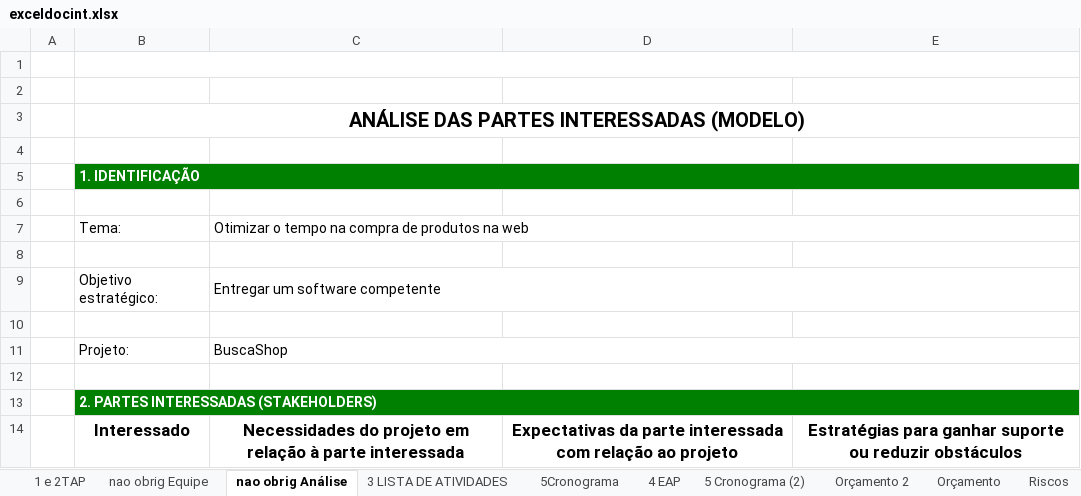
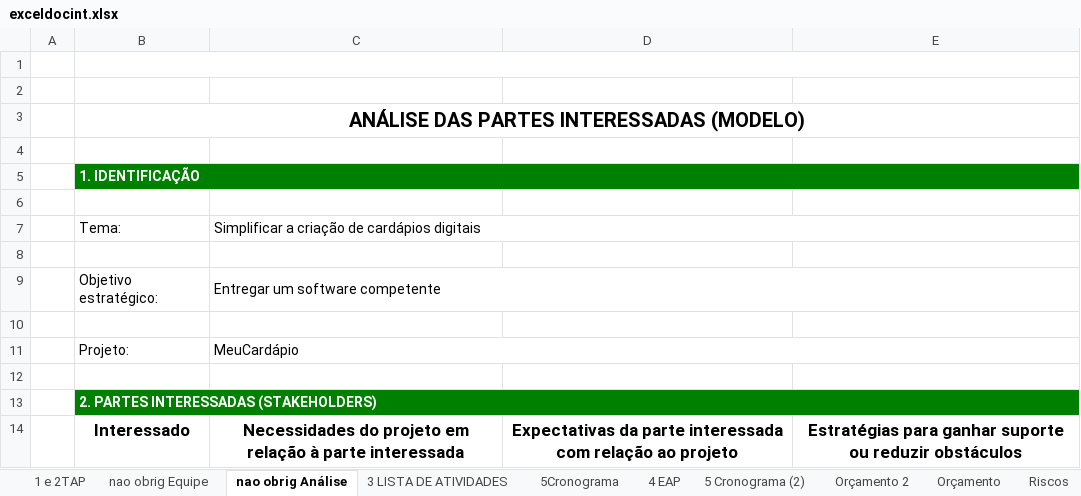
Before and after one commit to ArthurCunhaLima/ProjetoIntegrado, an Excel workbook: util/exceldocint.xlsx, sheet nao obrig Análise, drawn as a sheet; values as stored, in another font and other column widths than the file's, no borders; charts and pictures not drawn; the diff names each change by its address in the sheet, - before the commit and + after, or states it on an @@ line.

```diff
--- a/util/exceldocint.xlsx (sheet nao obrig Análise)
+++ b/util/exceldocint.xlsx (sheet nao obrig Análise)
-C7: Otimizar o tempo na compra de produtos na web
+C7: Simplificar a criação de cardápios digitais
-C11: BuscaShop
+C11: MeuCardápio
```
Also changed, not shown: sheet 5Cronograma, sheet nao obrig Equipe, sheet 5 Cronograma (2), sheet 1 e 2TAP, sheet 4 EAP, sheet 3 LISTA DE ATIVIDADES.
